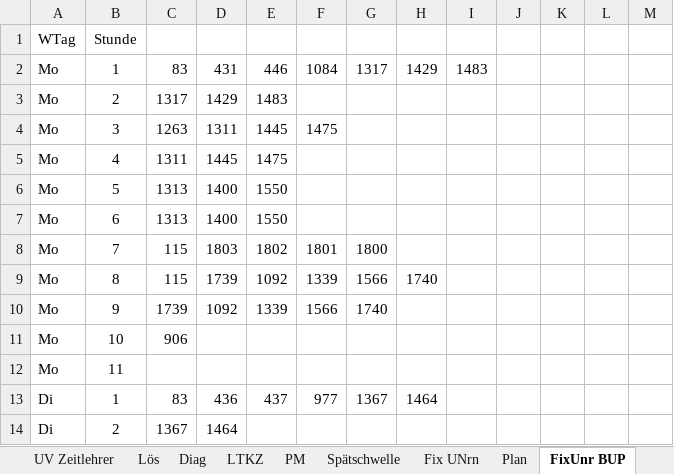
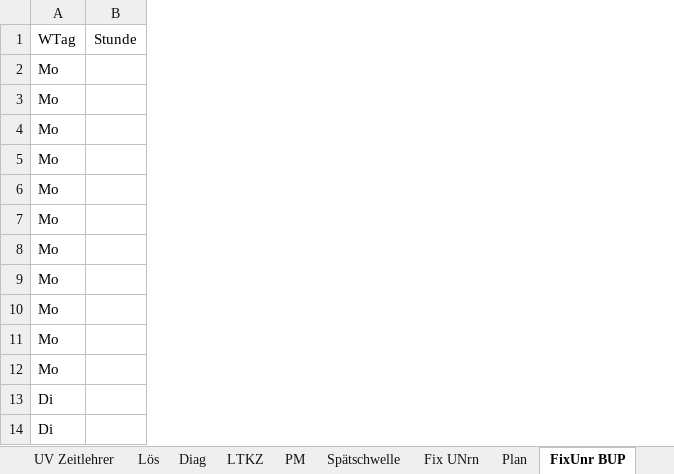
Before and after one commit to Ansgar13/Stundenplanprogramm, an Excel workbook: docs/Beispiel-Stundenplan.xlsx, sheet FixUnr BUP, drawn as a sheet; only a part is shown; values as stored, in another font and other column widths than the file's, no borders; removed rows and columns are numbered as before the commit, all else as after; the diff names each change by its address in the sheet, - before the commit and + after, or states it on an @@ line.

```diff
--- a/docs/Beispiel-Stundenplan.xlsx (sheet FixUnr BUP)
+++ b/docs/Beispiel-Stundenplan.xlsx (sheet FixUnr BUP)
-column B, rows 1-14: Stunde | 1 | 2 | 3 | 4 | 5 | 6 | 7 | 8 | 9 | 10 | 11 | 1 | 2
-column C, rows 2-14: 83 | 1317 | 1263 | 1311 | 1313 | 1313 | 115 | 115 | 1739 | 906 |  | 83 | 1367
-column D, rows 2-14: 431 | 1429 | 1311 | 1445 | 1400 | 1400 | 1803 | 1739 | 1092 |  |  | 436 | 1464
-column E, rows 2-13: 446 | 1483 | 1445 | 1475 | 1550 | 1550 | 1802 | 1092 | 1339 |  |  | 437
-column F, rows 2-13: 1084 |  | 1475 |  |  |  | 1801 | 1339 | 1566 |  |  | 977
-column G, rows 2-13: 1317 |  |  |  |  |  | 1800 | 1566 | 1740 |  |  | 1367
-column H, rows 2-13: 1429 |  |  |  |  |  |  | 1740 |  |  |  | 1464
-column I, row 2: 1483
-column J, empty
-column K, empty
-column L, empty
-column M, empty
+column B, row 1: Stunde
```
Also changed, not shown: sheet ZWL, sheet Diag, sheet ZWK, sheet Plan, sheet NuHo, sheet UV Zeitlehrer, 12 more sheets, charts or pictures.
